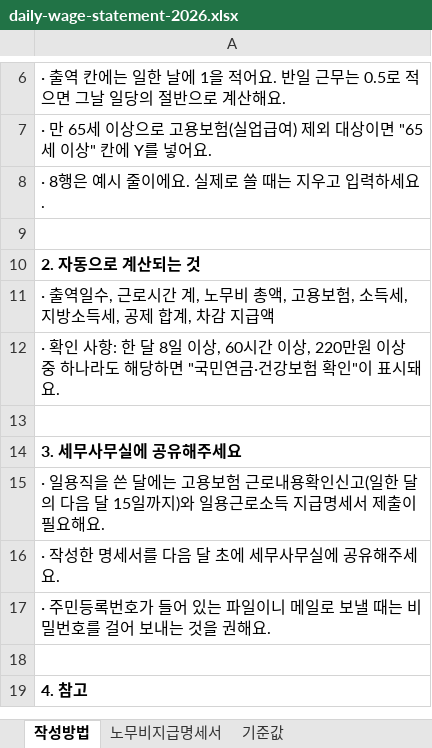
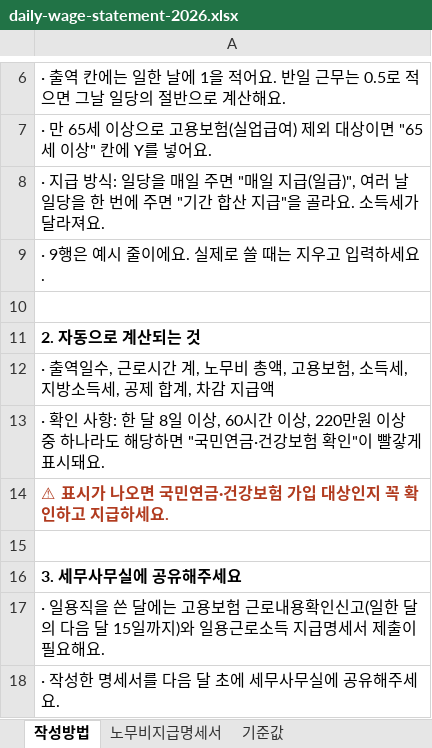
Before and after one commit to tax-EAN/tax-Ean.github.io, an Excel workbook: tools/salary-calculator/daily-wage-statement-2026.xlsx, sheet 작성방법, drawn as a sheet; only a part is shown, gaps mark what is left out; the shorter side is filled out with more unchanged rows; values as stored, in another font and other column widths than the file's, no borders; addresses are those after the commit; the diff names each change by its address in the sheet, - before the commit and + after, or states it on an @@ line.

```diff
--- a/tools/salary-calculator/daily-wage-statement-2026.xlsx (sheet 작성방법)
+++ b/tools/salary-calculator/daily-wage-statement-2026.xlsx (sheet 작성방법)
-A8: · 8행은 예시 줄이에요. 실제로 쓸 때는 지우고 입력하세요.
+A8: · 지급 방식: 일당을 매일 주면 "매일 지급(일급)", 여러 날 일당을 한 번에 주면 "기간 합산 지급"을 골라요. 소득세가 달라져요.
+row 9: · 9행은 예시 줄이에요. 실제로 쓸 때는 지우고 입력하세요.
-A13: …인"이 표시돼요…
+A13: …인"이 빨갛게 표시돼요…
+row 14: ⚠ 표시가 나오면 국민연금·건강보험 가입 대상인지 꼭 확인하고 지급하세요.
```
Also changed, not shown: sheet 노무비지급명세서, formulas that keep their value, 2 other files.
